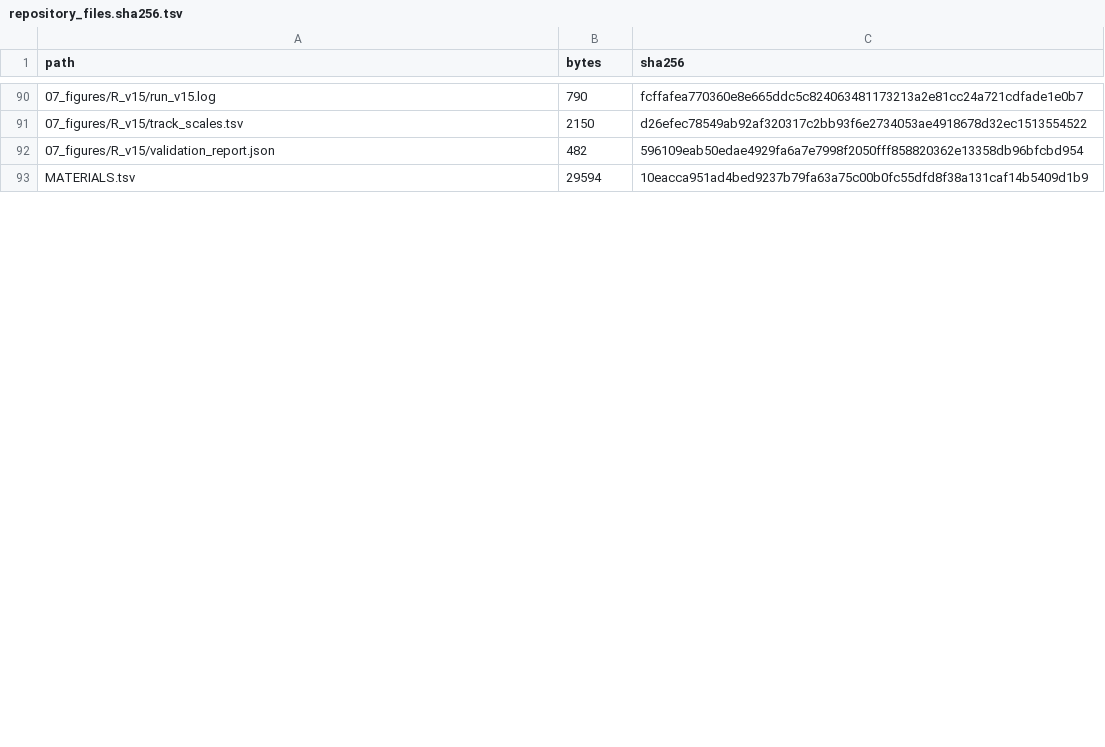
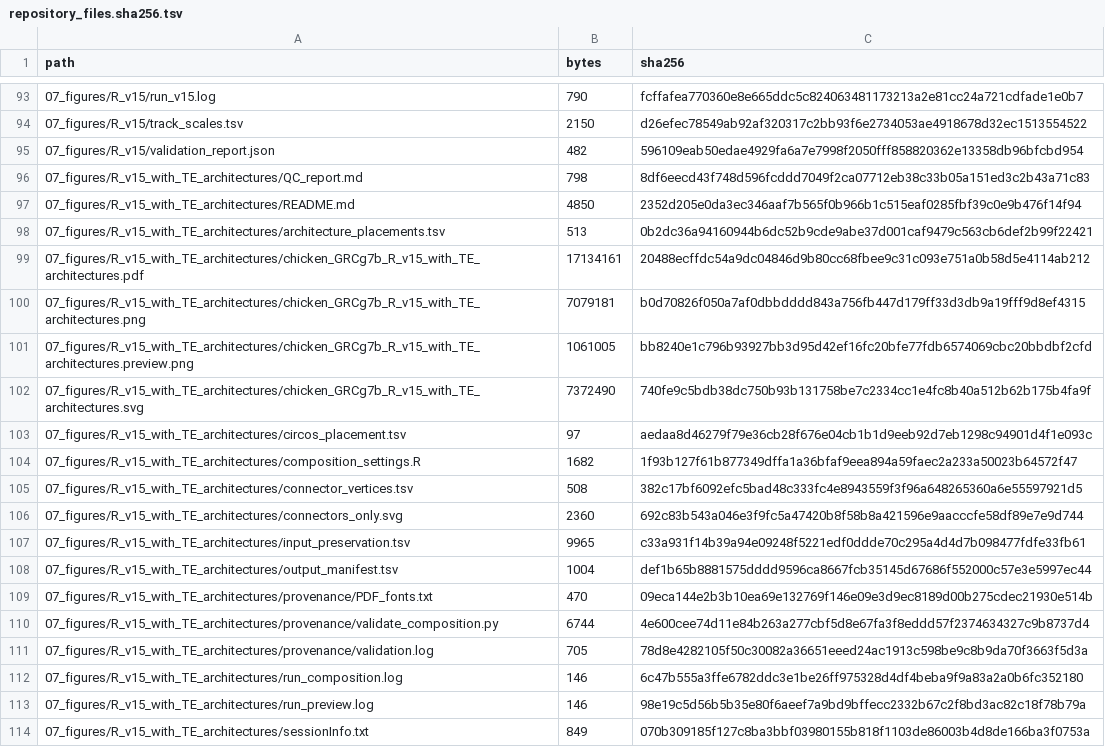
Before and after one commit to 1577377232/Genomics-Figure-Styles, a TSV file: figures/fig1_chicken_GRCg7b_circos/repository_files.sha256.tsv, drawn as a sheet; only a part is shown, gaps mark what is left out; the shorter side is filled out with more unchanged rows; the diff covers the shown part only; the diff names each change by its address in the sheet, - before the commit and + after, or states it on an @@ line.

Commit message:
Add standalone R composition of Fig1 V15 with TE architecture callouts

```diff
--- a/figures/fig1_chicken_GRCg7b_circos/repository_files.sha256.tsv
+++ b/figures/fig1_chicken_GRCg7b_circos/repository_files.sha256.tsv
+row 96: 07_figures/R_v15_with_TE_architectures/QC_report.md | 798 | 8df6eecd43f748d596fcddd7049f2ca07712eb38c33b05a151ed3c2b43a71c83
+row 97: 07_figures/R_v15_with_TE_architectures/README.md | 4850 | 2352d205e0da3ec346aaf7b565f0b966b1c515eaf0285fbf39c0e9b476f14f94
+row 98: 07_figures/R_v15_with_TE_architectures/architecture_placements.tsv | 513 | 0b2dc36a94160944b6dc52b9cde9abe37d001caf9479c563cb6def2b99f22421
+row 99: 07_figures/R_v15_with_TE_architectures/chicken_GRCg7b_R_v15_with_TE_architectures.pdf | 17134161 | 20488ecffdc54a9dc04846d9b80cc68fbee9c31c093e751a0b58d5e4114ab212
+row 100: 07_figures/R_v15_with_TE_architectures/chicken_GRCg7b_R_v15_with_TE_architectures.png | 7079181 | b0d70826f050a7af0dbbdddd843a756fb447d179ff33d3db9a19fff9d8ef4315
+row 101: 07_figures/R_v15_with_TE_architectures/chicken_GRCg7b_R_v15_with_TE_architectures.preview.png | 1061005 | bb8240e1c796b93927bb3d95d42ef16fc20bfe77fdb6574069cbc20bbdbf2cfd
+row 102: 07_figures/R_v15_with_TE_architectures/chicken_GRCg7b_R_v15_with_TE_architectures.svg | 7372490 | 740fe9c5bdb38dc750b93b131758be7c2334cc1e4fc8b40a512b62b175b4fa9f
+row 103: 07_figures/R_v15_with_TE_architectures/circos_placement.tsv | 97 | aedaa8d46279f79e36cb28f676e04cb1b1d9eeb92d7eb1298c94901d4f1e093c
+row 104: 07_figures/R_v15_with_TE_architectures/composition_settings.R | 1682 | 1f93b127f61b877349dffa1a36bfaf9eea894a59faec2a233a50023b64572f47
+row 105: 07_figures/R_v15_with_TE_architectures/connector_vertices.tsv | 508 | 382c17bf6092efc5bad48c333fc4e8943559f3f96a648265360a6e55597921d5
+row 106: 07_figures/R_v15_with_TE_architectures/connectors_only.svg | 2360 | 692c83b543a046e3f9fc5a47420b8f58b8a421596e9aacccfe58df89e7e9d744
+row 107: 07_figures/R_v15_with_TE_architectures/input_preservation.tsv | 9965 | c33a931f14b39a94e09248f5221edf0ddde70c295a4d4d7b098477fdfe33fb61
+row 108: 07_figures/R_v15_with_TE_architectures/output_manifest.tsv | 1004 | def1b65b8881575dddd9596ca8667fcb35145d67686f552000c57e3e5997ec44
+row 109: 07_figures/R_v15_with_TE_architectures/provenance/PDF_fonts.txt | 470 | 09eca144e2b3b10ea69e132769f146e09e3d9ec8189d00b275cdec21930e514b
+row 110: 07_figures/R_v15_with_TE_architectures/provenance/validate_composition.py | 6744 | 4e600cee74d11e84b263a277cbf5d8e67fa3f8eddd57f2374634327c9b8737d4
+row 111: 07_figures/R_v15_with_TE_architectures/provenance/validation.log | 705 | 78d8e4282105f50c30082a36651eeed24ac1913c598be9c8b9da70f3663f5d3a
+row 112: 07_figures/R_v15_with_TE_architectures/run_composition.log | 146 | 6c47b555a3ffe6782ddc3e1be26ff975328d4df4beba9f9a83a2a0b6fc352180
+row 113: 07_figures/R_v15_with_TE_architectures/run_preview.log | 146 | 98e19c5d56b5b35e80f6aeef7a9bd9bffecc2332b67c2f8bd3ac82c18f78b79a
+row 114: 07_figures/R_v15_with_TE_architectures/sessionInfo.txt | 849 | 070b309185f127c8ba3bbf03980155b818f1103de86003b4d8de166ba3f0753a
```
Also changed, not shown: 13 added rows and 2 edited cells elsewhere in this file, 27 other files.
